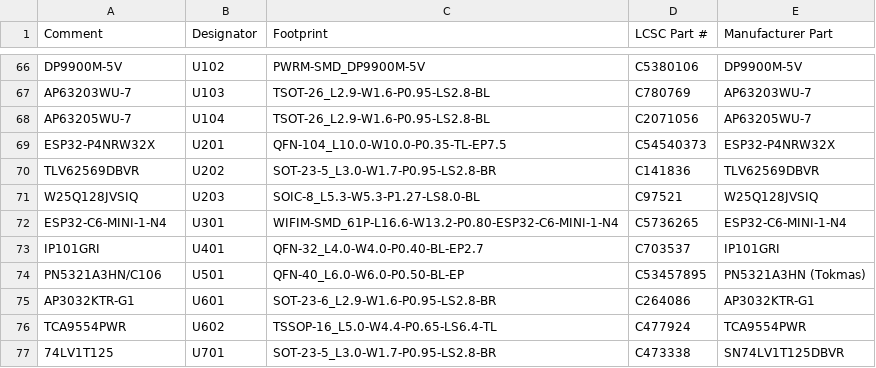
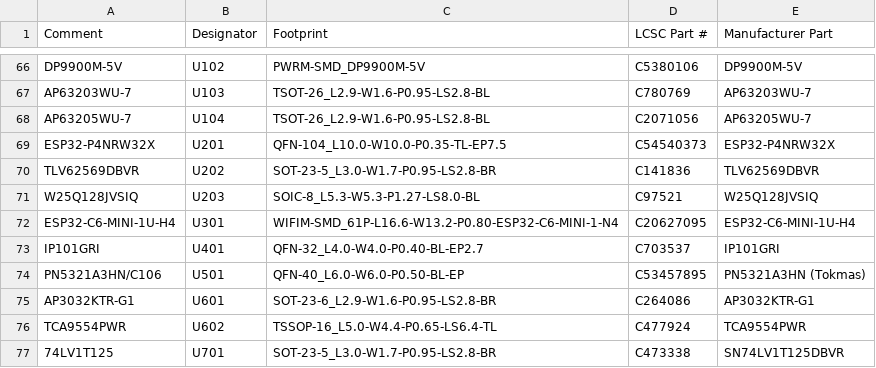
Before and after one commit to Attraccess/Attraccess, a CSV file: apps/attractap/hardware/touch-p4/fab/jlcpcb/bom-lan.csv, drawn as a sheet; only a part is shown, gaps mark what is left out.

```diff
--- a/apps/attractap/hardware/touch-p4/fab/jlcpcb/bom-lan.csv
+++ b/apps/attractap/hardware/touch-p4/fab/jlcpcb/bom-lan.csv
@@ -71,3 +71,3 @@ TLV62569DBVR,U202,SOT-23-5_L3.0-W1.7-P0.95-LS2.8-BR,C141836,TLV62569DBVR
 W25Q128JVSIQ,U203,SOIC-8_L5.3-W5.3-P1.27-LS8.0-BL,C97521,W25Q128JVSIQ
-ESP32-C6-MINI-1-N4,U301,WIFIM-SMD_61P-L16.6-W13.2-P0.80-ESP32-C6-MINI-1-N4,C5736265,ESP32-C6-MINI-1-N4
+ESP32-C6-MINI-1U-H4,U301,WIFIM-SMD_61P-L16.6-W13.2-P0.80-ESP32-C6-MINI-1-N4,C20627095,ESP32-C6-MINI-1U-H4
 IP101GRI,U401,QFN-32_L4.0-W4.0-P0.40-BL-EP2.7,C703537,IP101GRI
```
Also changed, not shown: apps/attractap/hardware/touch-p4/fab/jlcpcb/bom-wifi.csv, 19 other files.
